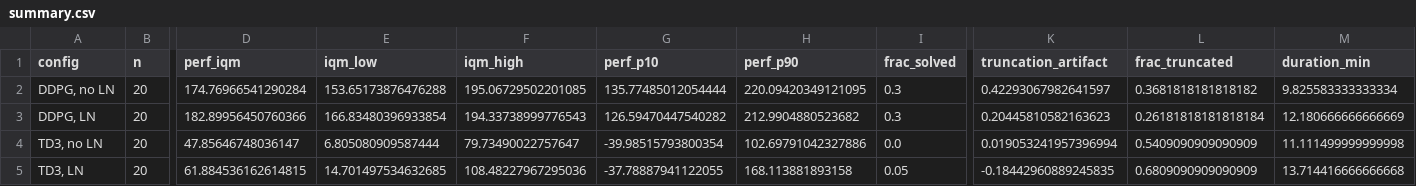
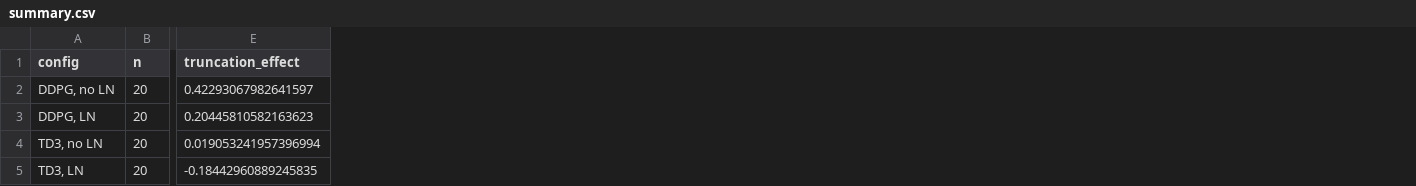
Before and after one commit to Youssef75ensae/ddpg-td3-layernorm-lunarlander, a CSV file: results/figures/summary.csv, drawn as a sheet; only a part is shown, gaps mark what is left out; removed rows and columns are numbered as before the commit, all else as after; the diff names each change by its address in the sheet, - before the commit and + after, or states it on an @@ line.

```diff
--- a/results/figures/summary.csv
+++ b/results/figures/summary.csv
-column D (perf_iqm), rows 2-5: 174.76966541290284 | 182.89956450760366 | 47.85646748036147 | 61.884536162614815
-column E (iqm_low), rows 2-5: 153.65173876476288 | 166.83480396933854 | 6.805080909587444 | 14.701497534632685
-column F (iqm_high), rows 2-5: 195.06729502201085 | 194.33738999776543 | 79.73490022757647 | 108.48227967295036
-column G (perf_p10), rows 2-5: 135.77485012054444 | 126.59470447540282 | -39.98515793800354 | -37.78887941122055
-column H (perf_p90), rows 2-5: 220.09420349121095 | 212.9904880523682 | 102.69791042327886 | 168.113881893158
-column I (frac_solved), rows 2-5: 0.3 | 0.3 | 0.0 | 0.05
-column L (frac_truncated), rows 2-5: 0.3681818181818182 | 0.26181818181818184 | 0.5409090909090909 | 0.6809090909090909
-column M (duration_min), rows 2-5: 9.825583333333334 | 12.180666666666669 | 11.111499999999998 | 13.714416666666668
-E1: truncation_artifact
+E1: truncation_effect
```
Also changed, not shown: results/figures/correlations.csv, results/figures/per_run.csv, 12 other files.
